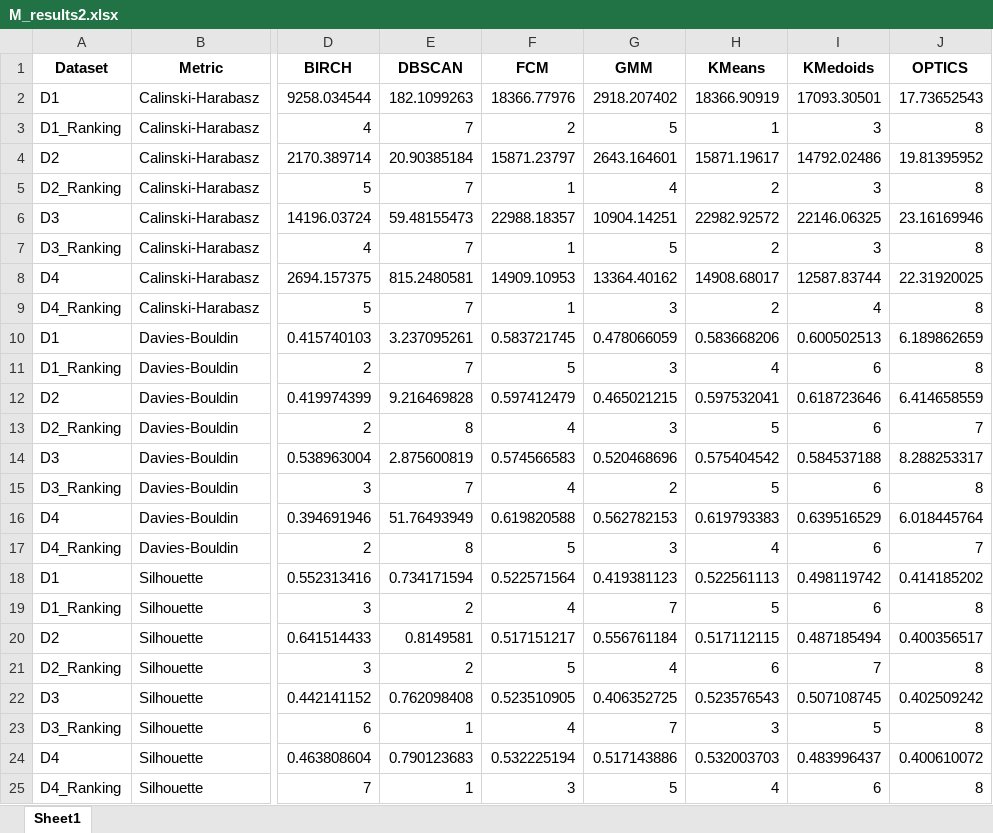
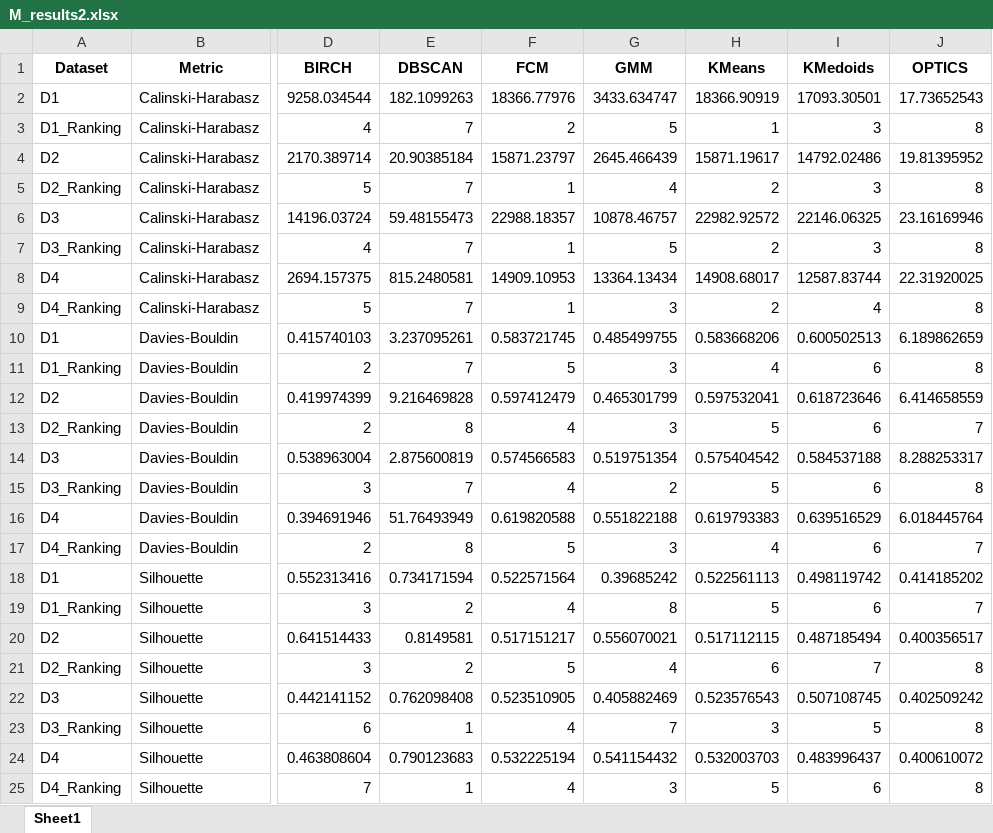
Before and after one commit to mm6396/ClusterComp, an Excel workbook: M_results2.xlsx, sheet Sheet1, drawn as a sheet; only a part is shown, gaps mark what is left out; values as stored, in another font and other column widths than the file's, no borders; the diff names each change by its address in the sheet, - before the commit and + after, or states it on an @@ line.

```diff
--- a/M_results2.xlsx (sheet Sheet1)
+++ b/M_results2.xlsx (sheet Sheet1)
-G2 (GMM): 2918.207402
+G2 (GMM): 3433.634747
-G4 (GMM): 2643.164601
+G4 (GMM): 2645.466439
-G6 (GMM): 10904.14251
+G6 (GMM): 10878.46757
-G8 (GMM): 13364.40162
+G8 (GMM): 13364.13434
-G10 (GMM): 0.478066059
+G10 (GMM): 0.485499755
-G12 (GMM): 0.465021215
+G12 (GMM): 0.465301799
-G14 (GMM): 0.520468696
+G14 (GMM): 0.519751354
-G16 (GMM): 0.562782153
+G16 (GMM): 0.551822188
-G18 (GMM): 0.419381123
+G18 (GMM): 0.39685242
-G19 (GMM): 7
+G19 (GMM): 8
-J19 (OPTICS): 8
+J19 (OPTICS): 7
-G20 (GMM): 0.556761184
+G20 (GMM): 0.556070021
-G22 (GMM): 0.406352725
+G22 (GMM): 0.405882469
-G24 (GMM): 0.517143886
+G24 (GMM): 0.541154432
-F25 (FCM): 3
+F25 (FCM): 4
-G25 (GMM): 5
+G25 (GMM): 3
-H25 (KMeans): 4
+H25 (KMeans): 5
```
Also changed, not shown: M_results.xlsx, 5 other files.
